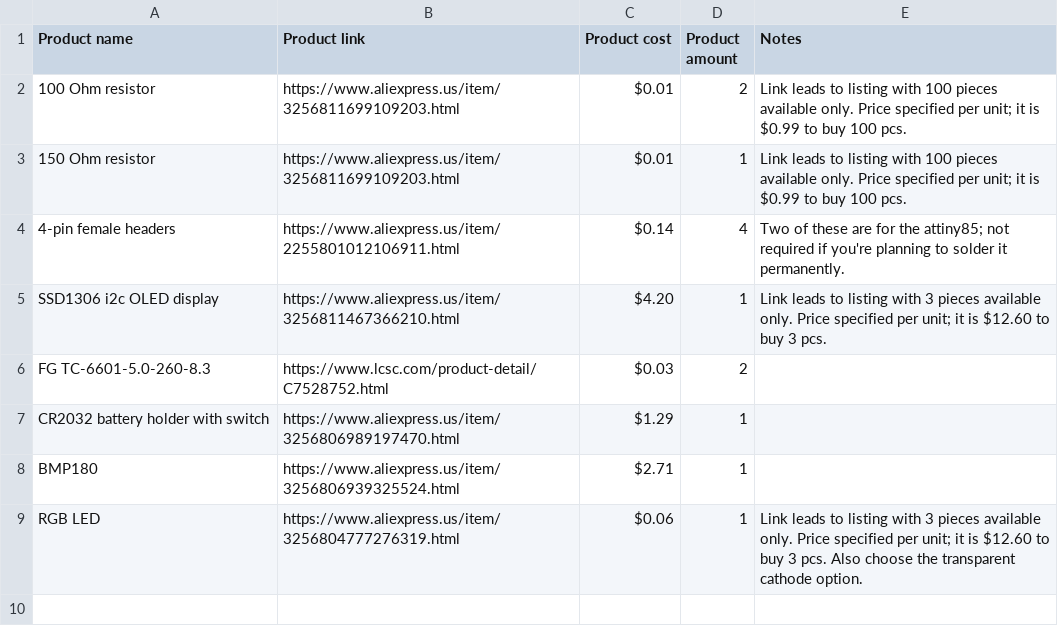
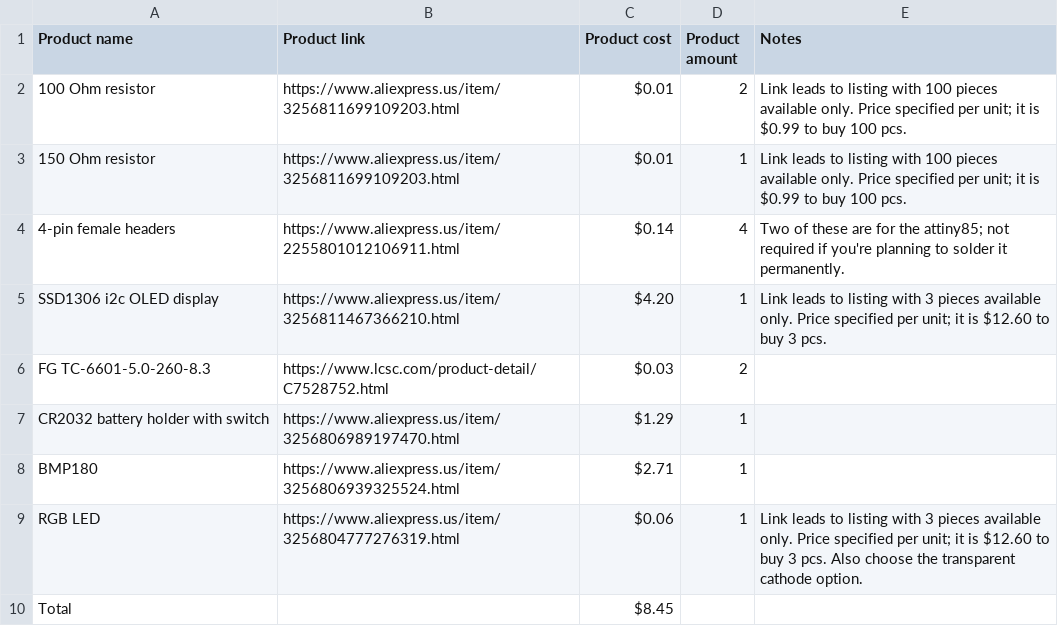
Before and after one commit to Milk-Cool/atlice, a CSV file: bom.csv, drawn as a sheet.

Commit message:
oops

```diff
--- a/bom.csv
+++ b/bom.csv
@@ -9 +9,2 @@ BMP180,https://www.aliexpress.us/item/3256806939325524.html,$2.71,1,
 RGB LED,https://www.aliexpress.us/item/3256804777276319.html,$0.06,1,Link leads to listing with 3 pieces available only. Price specified per unit; it is $12.60 to buy 3 pcs. Also choose the transparent cathode option.
+Total,,$8.45,,
```
